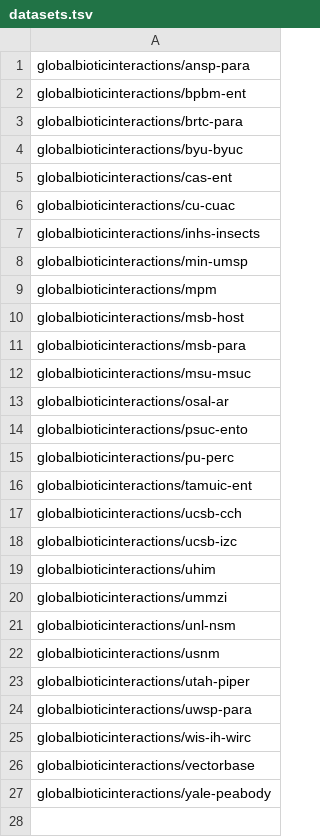
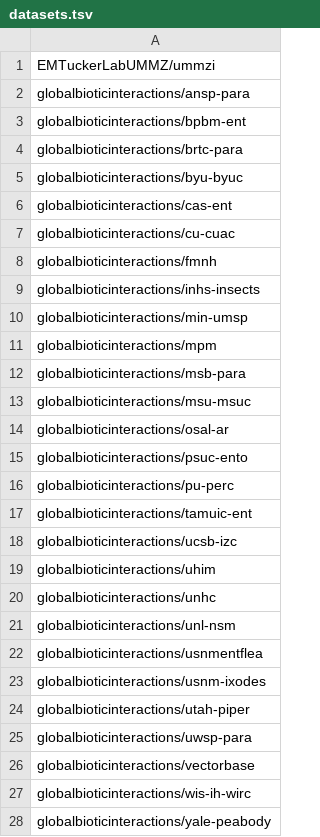
Before and after one commit to ParasiteTracker/tpt-reporting, a TSV file: datasets.tsv, drawn as a sheet.

Commit message:
update parasite tracker datasets included for reporting; fyi @seltmann

```diff
--- a/datasets.tsv
+++ b/datasets.tsv
@@ -1 +1,2 @@
+EMTuckerLabUMMZ/ummzi
 globalbioticinteractions/ansp-para
@@ -6,2 +7,3 @@ globalbioticinteractions/cas-ent
 globalbioticinteractions/cu-cuac
+globalbioticinteractions/fmnh
 globalbioticinteractions/inhs-insects
@@ -9,3 +11,2 @@ globalbioticinteractions/min-umsp
 globalbioticinteractions/mpm
-globalbioticinteractions/msb-host
 globalbioticinteractions/msb-para
@@ -16,12 +17,12 @@ globalbioticinteractions/pu-perc
 globalbioticinteractions/tamuic-ent
-globalbioticinteractions/ucsb-cch
 globalbioticinteractions/ucsb-izc
 globalbioticinteractions/uhim
-globalbioticinteractions/ummzi
+globalbioticinteractions/unhc
 globalbioticinteractions/unl-nsm
-globalbioticinteractions/usnm
+globalbioticinteractions/usnmentflea
+globalbioticinteractions/usnm-ixodes
 globalbioticinteractions/utah-piper
 globalbioticinteractions/uwsp-para
+globalbioticinteractions/vectorbase
 globalbioticinteractions/wis-ih-wirc
-globalbioticinteractions/vectorbase
 globalbioticinteractions/yale-peabody
```
